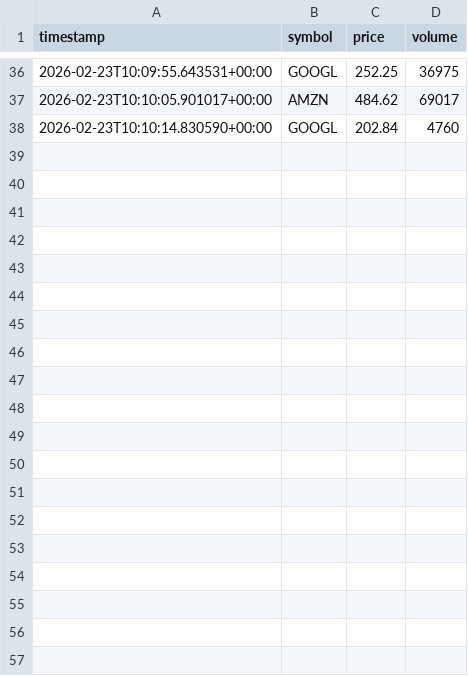
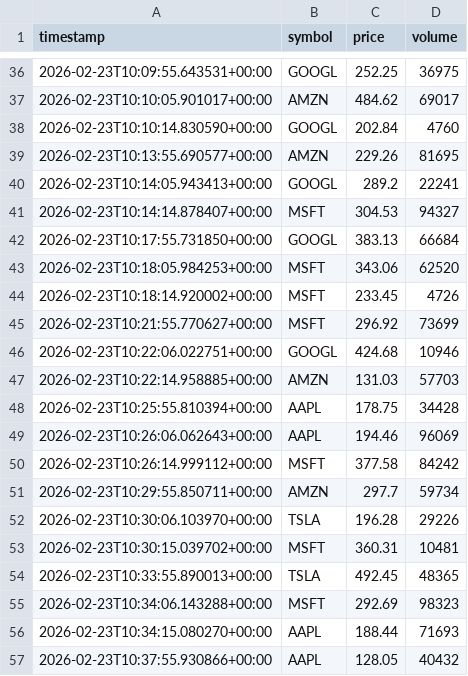
Before and after one commit to ZhengXueyuan/test_surveillance, a CSV file: data/market_data.csv, drawn as a sheet; only a part is shown, gaps mark what is left out; the diff covers the shown part only.

```diff
--- a/data/market_data.csv
+++ b/data/market_data.csv
@@ -38 +38,20 @@ timestamp,symbol,price,volume
 2026-02-23T10:10:14.830590+00:00,GOOGL,202.84,4760
+2026-02-23T10:13:55.690577+00:00,AMZN,229.26,81695
+2026-02-23T10:14:05.943413+00:00,GOOGL,289.2,22241
+2026-02-23T10:14:14.878407+00:00,MSFT,304.53,94327
+2026-02-23T10:17:55.731850+00:00,GOOGL,383.13,66684
+2026-02-23T10:18:05.984253+00:00,MSFT,343.06,62520
+2026-02-23T10:18:14.920002+00:00,MSFT,233.45,4726
+2026-02-23T10:21:55.770627+00:00,MSFT,296.92,73699
+2026-02-23T10:22:06.022751+00:00,GOOGL,424.68,10946
+2026-02-23T10:22:14.958885+00:00,AMZN,131.03,57703
+2026-02-23T10:25:55.810394+00:00,AAPL,178.75,34428
+2026-02-23T10:26:06.062643+00:00,AAPL,194.46,96069
+2026-02-23T10:26:14.999112+00:00,MSFT,377.58,84242
+2026-02-23T10:29:55.850711+00:00,AMZN,297.7,59734
+2026-02-23T10:30:06.103970+00:00,TSLA,196.28,29226
+2026-02-23T10:30:15.039702+00:00,MSFT,360.31,10481
+2026-02-23T10:33:55.890013+00:00,TSLA,492.45,48365
+2026-02-23T10:34:06.143288+00:00,MSFT,292.69,98323
+2026-02-23T10:34:15.080270+00:00,AAPL,188.44,71693
+2026-02-23T10:37:55.930866+00:00,AAPL,128.05,40432
```
Also changed, not shown: 28 added rows elsewhere in this file, 5 other files.
